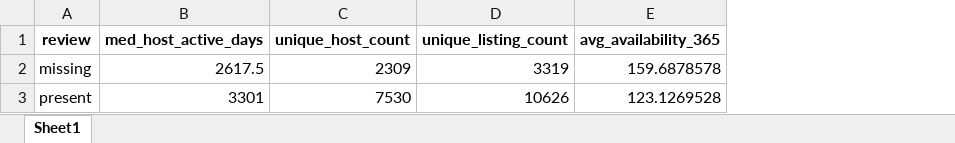
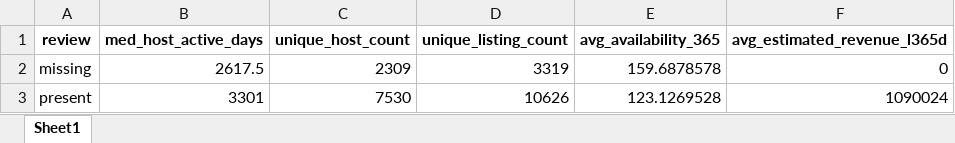
Before and after one commit to amanda8412383/data_science_bootcamp, an Excel workbook: airbnb_case_study/review_summary_table.xlsx, sheet Sheet1, drawn as a sheet; values as stored, in another font and other column widths than the file's, no borders; the diff names each change by its address in the sheet, - before the commit and + after, or states it on an @@ line.

```diff
--- a/airbnb_case_study/review_summary_table.xlsx (sheet Sheet1)
+++ b/airbnb_case_study/review_summary_table.xlsx (sheet Sheet1)
+column F (avg_estimated_revenue_l365d), rows 2-3: 0 | 1090024
```
Also changed, not shown: 1 other file.
